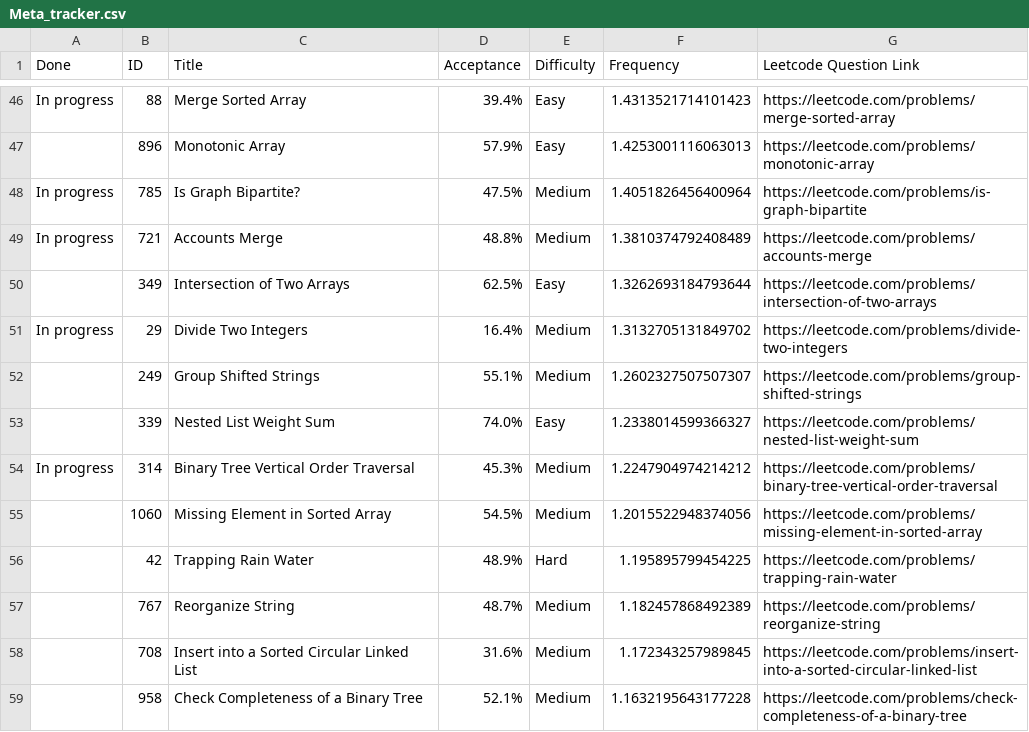
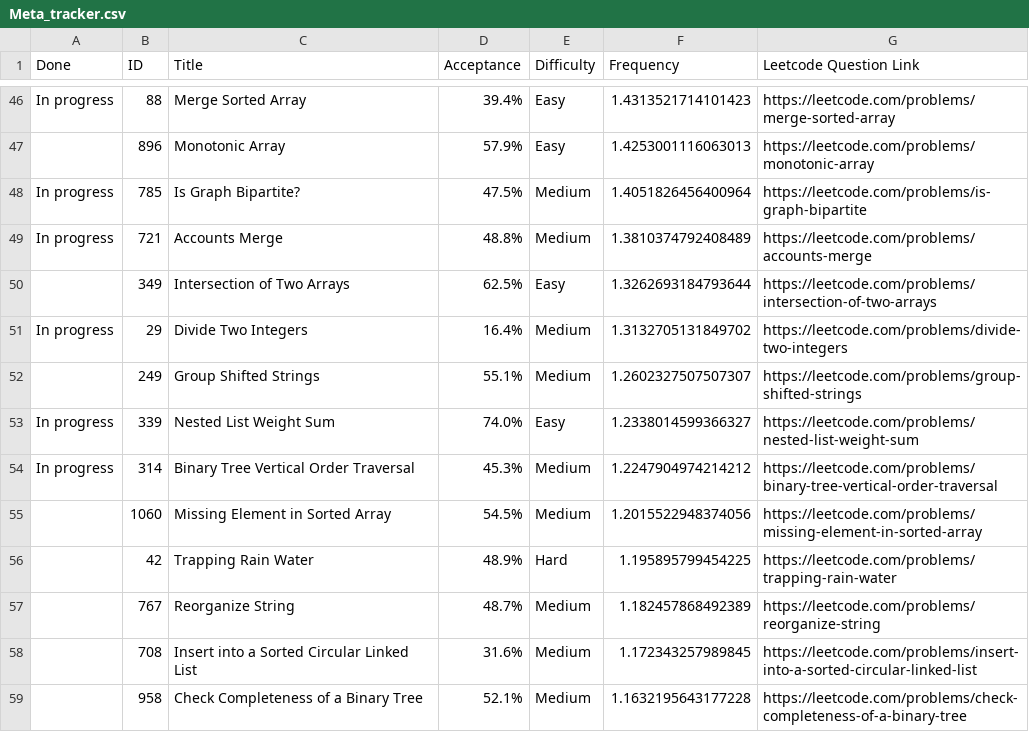
Before and after one commit to nanditha16/Python, a CSV file: src/Company/Meta_tracker.csv, drawn as a sheet; only a part is shown, gaps mark what is left out.

Commit message:
Nested List Weight Sum

```diff
--- a/src/Company/Meta_tracker.csv
+++ b/src/Company/Meta_tracker.csv
@@ -52,3 +52,3 @@ In progress,29,Divide Two Integers,16.4%,Medium,1.3132705131849702, https://leet
 ,249,Group Shifted Strings,55.1%,Medium,1.2602327507507307, https://leetcode.com/problems/group-shifted-strings
-,339,Nested List Weight Sum,74.0%,Easy,1.2338014599366327, https://leetcode.com/problems/nested-list-weight-sum
+In progress,339,Nested List Weight Sum,74.0%,Easy,1.2338014599366327, https://leetcode.com/problems/nested-list-weight-sum
 In progress,314,Binary Tree Vertical Order Traversal,45.3%,Medium,1.2247904974214212, https://leetcode.com/problems/binary-tree-vertical-order-traversal
```
Also changed, not shown: 2 other files.
